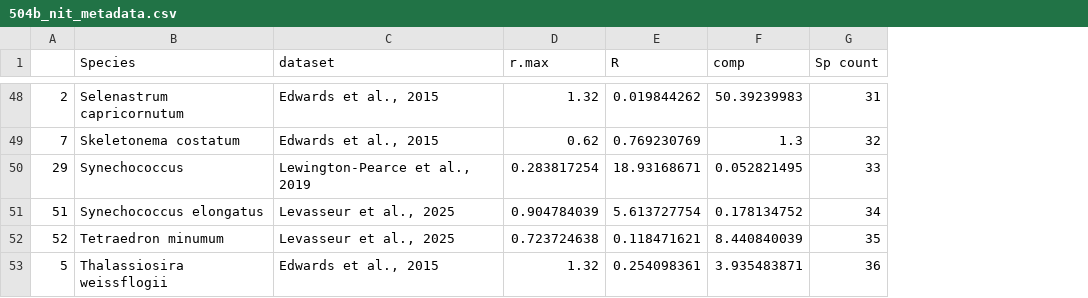
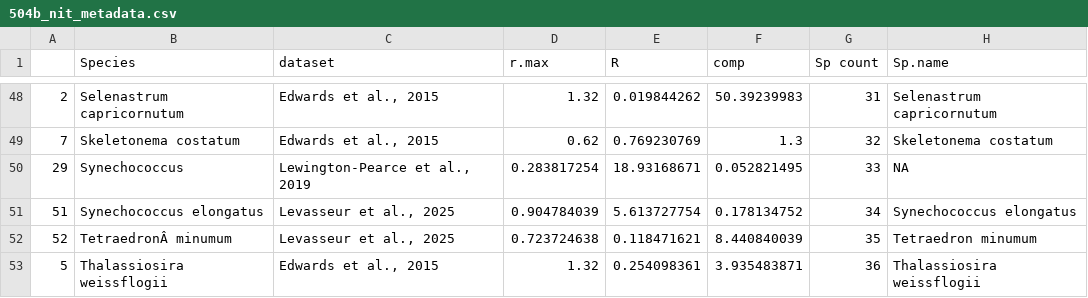
Before and after one commit to JasonLaurich/Chlamy_37_pops_pheno_constraint, a CSV file: data-processed/504b_nit_metadata.csv, drawn as a sheet; only a part is shown, gaps mark what is left out; the diff covers the shown part only; the diff names each change by its address in the sheet, - before the commit and + after, or states it on an @@ line.

```diff
--- a/data-processed/504b_nit_metadata.csv
+++ b/data-processed/504b_nit_metadata.csv
+column H (Sp.name), rows 48-53: Selenastrum capricornutum | Skeletonema costatum | NA | Synechococcus elongatus | Tetraedron minumum | Thalassiosira weissflogii
-B52 (Species): Tetraedron minumum
+B52 (Species): TetraedronÂ minumum
```
Also changed, not shown: 5 edited cells elsewhere in this file, data-processed/504a_light_metadata.csv, data-processed/504c_phos_metadata.csv, 2 other files.
